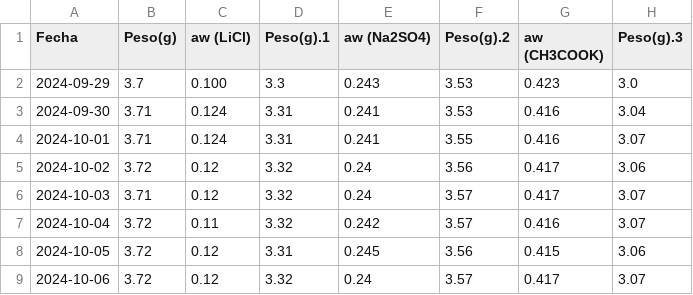
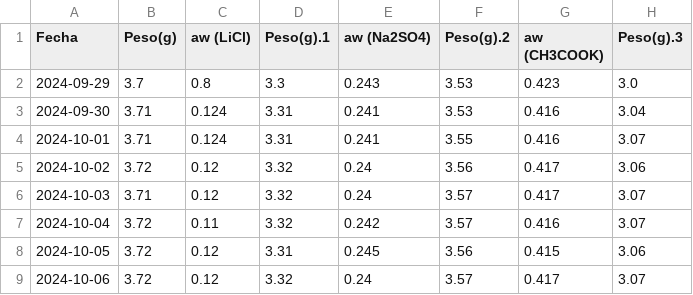
Before and after one commit to YolandaDonis/Temas-Selectos-IQ, a CSV file: Datos Proyecto Yolanda_Duviel.csv, drawn as a sheet; only a part is shown; the diff names each change by its address in the sheet, - before the commit and + after, or states it on an @@ line.

Commit message:
Update Datos Proyecto Yolanda_Duviel.csv

```diff
--- a/Datos Proyecto Yolanda_Duviel.csv
+++ b/Datos Proyecto Yolanda_Duviel.csv
-C2 (aw (LiCl)): 0.100
+C2 (aw (LiCl)): 0.8
```
